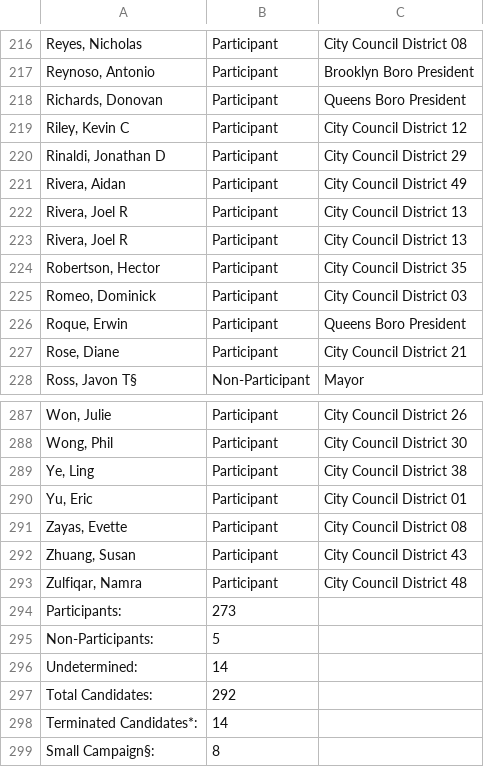
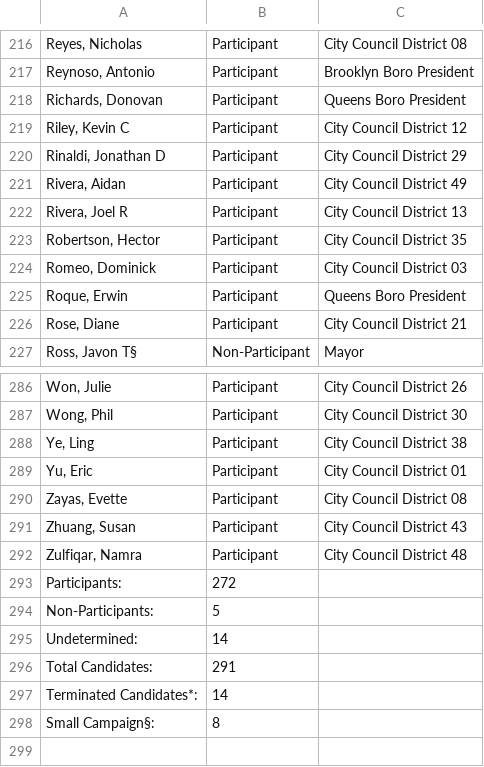
Before and after one commit to fedex1/campaign-tracker, a CSV file: nyccfb_info_public_reports_candidate_25.htm.csv, drawn as a sheet; only a part is shown, gaps mark what is left out; removed rows and columns are numbered as before the commit, all else as after; the diff names each change by its address in the sheet, - before the commit and + after, or states it on an @@ line.

```diff
--- a/nyccfb_info_public_reports_candidate_25.htm.csv
+++ b/nyccfb_info_public_reports_candidate_25.htm.csv
-row 223: Rivera, Joel R | Participant | City Council District 13
-B293: 273
+B293: 272
-B296: 292
+B296: 291
```
Also changed, not shown: committees.csv, nyccfb_info_public_reports_pclt_25.htm.csv, 1 other file.
